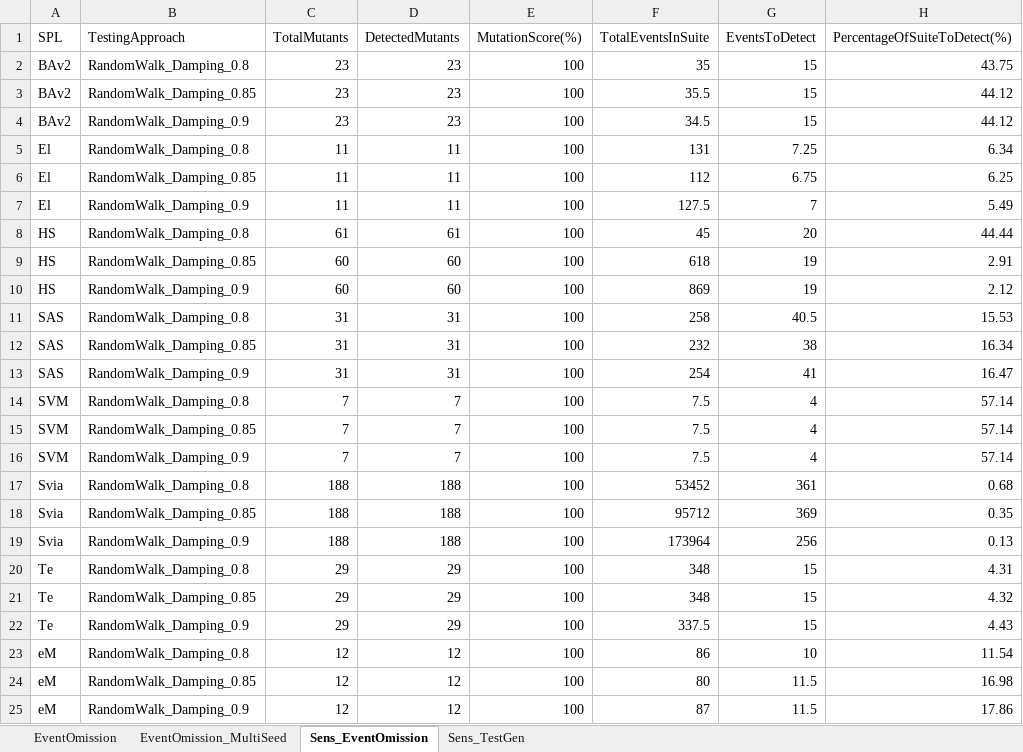
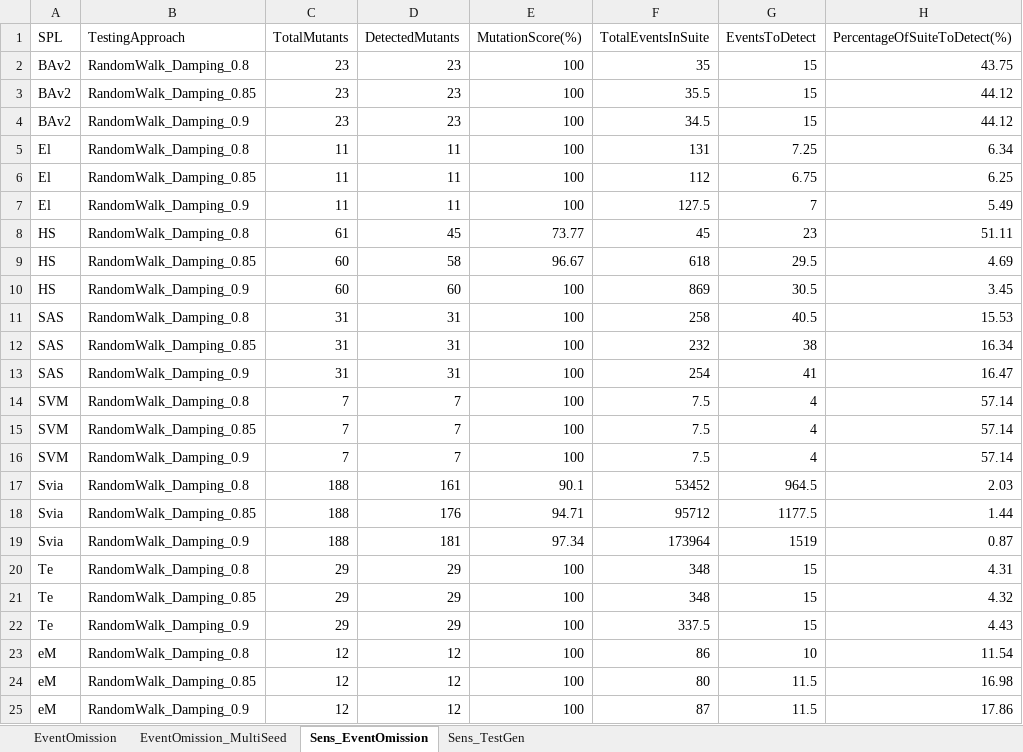
Before and after one commit to esg4aspl/esg-with-feature-expressions, an Excel workbook: files/Cases/RQ3_Summary_EventOmission_ForPhDThesis.xlsx, sheet Sens_EventOmission, drawn as a sheet; values as stored, in another font and other column widths than the file's, no borders; the diff names each change by its address in the sheet, - before the commit and + after, or states it on an @@ line.

```diff
--- a/files/Cases/RQ3_Summary_EventOmission_ForPhDThesis.xlsx (sheet Sens_EventOmission)
+++ b/files/Cases/RQ3_Summary_EventOmission_ForPhDThesis.xlsx (sheet Sens_EventOmission)
-D8 (DetectedMutants): 61
+D8 (DetectedMutants): 45
-E8 (MutationScore(%)): 100
+E8 (MutationScore(%)): 73.77
-G8 (EventsToDetect): 20
+G8 (EventsToDetect): 23
-H8 (PercentageOfSuiteToDetect(%)): 44.44
+H8 (PercentageOfSuiteToDetect(%)): 51.11
-D9 (DetectedMutants): 60
+D9 (DetectedMutants): 58
-E9 (MutationScore(%)): 100
+E9 (MutationScore(%)): 96.67
-G9 (EventsToDetect): 19
+G9 (EventsToDetect): 29.5
-H9 (PercentageOfSuiteToDetect(%)): 2.91
+H9 (PercentageOfSuiteToDetect(%)): 4.69
-G10 (EventsToDetect): 19
+G10 (EventsToDetect): 30.5
-H10 (PercentageOfSuiteToDetect(%)): 2.12
+H10 (PercentageOfSuiteToDetect(%)): 3.45
-D17 (DetectedMutants): 188
+D17 (DetectedMutants): 161
-E17 (MutationScore(%)): 100
+E17 (MutationScore(%)): 90.1
-G17 (EventsToDetect): 361
+G17 (EventsToDetect): 964.5
-H17 (PercentageOfSuiteToDetect(%)): 0.68
+H17 (PercentageOfSuiteToDetect(%)): 2.03
-D18 (DetectedMutants): 188
+D18 (DetectedMutants): 176
-E18 (MutationScore(%)): 100
+E18 (MutationScore(%)): 94.71
-G18 (EventsToDetect): 369
+G18 (EventsToDetect): 1177.5
-H18 (PercentageOfSuiteToDetect(%)): 0.35
+H18 (PercentageOfSuiteToDetect(%)): 1.44
-D19 (DetectedMutants): 188
+D19 (DetectedMutants): 181
-E19 (MutationScore(%)): 100
+E19 (MutationScore(%)): 97.34
-G19 (EventsToDetect): 256
+G19 (EventsToDetect): 1519
-H19 (PercentageOfSuiteToDetect(%)): 0.13
+H19 (PercentageOfSuiteToDetect(%)): 0.87
```
Also changed, not shown: sheet EventOmission, sheet EventOmission_MultiSeed, files/Cases/Elevator/RQ3_Elevator_perProduct_rawData.xlsx, files/Cases/eMail/RQ3_eMail_perProduct_rawData.xlsx, 50 other files.
